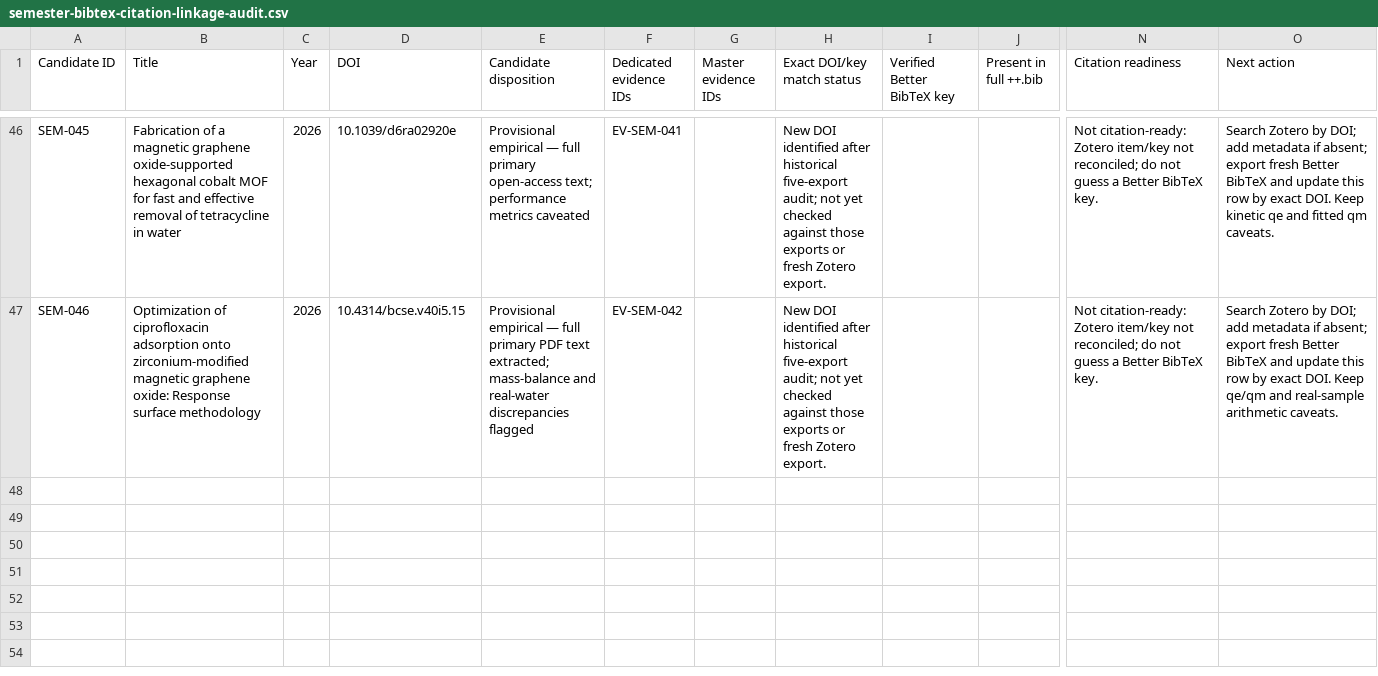
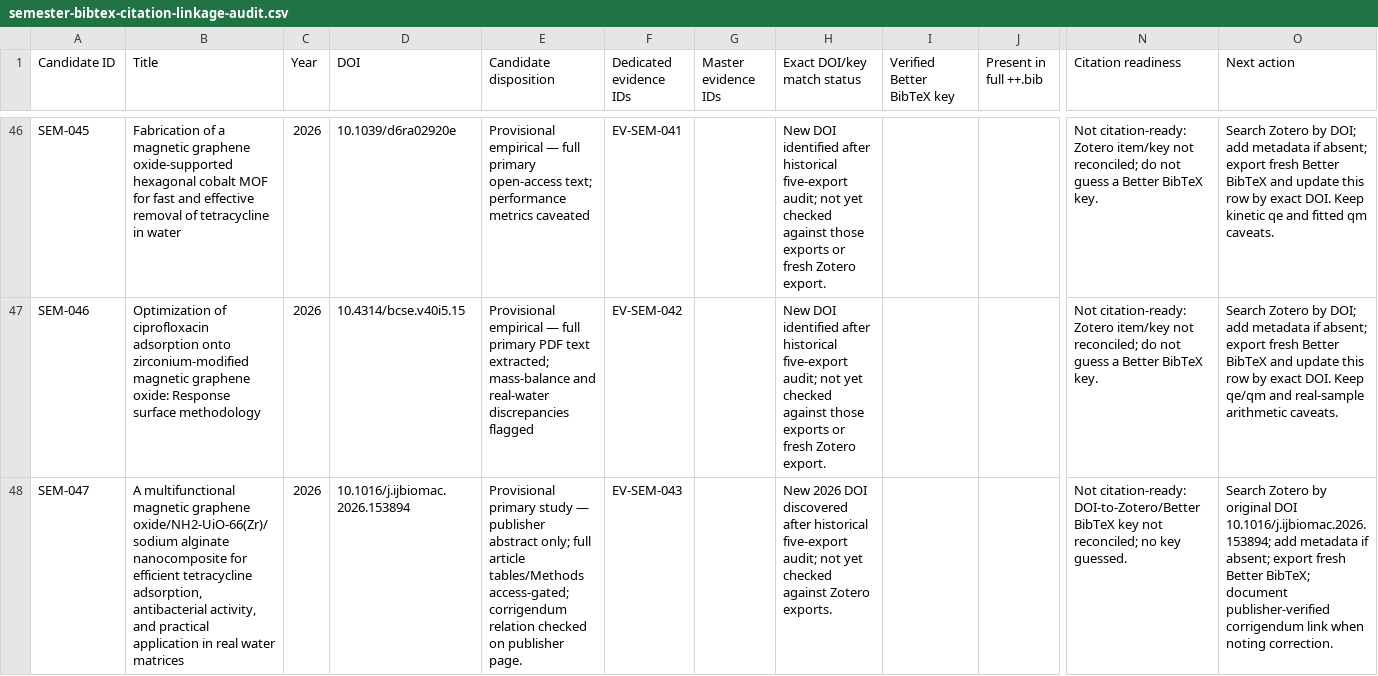
Before and after one commit to zaidkhan005/reviewAdsorbants, a CSV file: data/semester-bibtex-citation-linkage-audit.csv, drawn as a sheet; only a part is shown, gaps mark what is left out; rows hold the shown columns only; the diff names each change by its address in the sheet, - before the commit and + after, or states it on an @@ line.

Commit message:
Add SEM-047 provisional TC graphenic composite study

```diff
--- a/data/semester-bibtex-citation-linkage-audit.csv
+++ b/data/semester-bibtex-citation-linkage-audit.csv
+row 48: SEM-047 | A multifunctional magnetic graphene oxide/NH2-UiO-66(Zr)/sodium alginate nanocomposite for efficient tetracycline adsorption, antibacterial activity, and practical application in real water matrices | 2026 | 10.1016/j.ijbiomac.2026.153894 | Provisional primary study — publisher abstract only; full article tables/Methods access-gated; corrigendum relation checked on publisher page. | EV-SEM-043 |  | New 2026 DOI discovered after historical five-export audit; not yet checked against Zotero exports. |  |  | Not citation-ready: DOI-to-Zotero/Better BibTeX key not reconciled; no key guessed. | Search Zotero by original DOI 10.1016/j.ijbiomac.2026.153894; add metadata if absent; export fresh Better BibTeX; document publisher-verified corrigendum link when noting correction.
```
